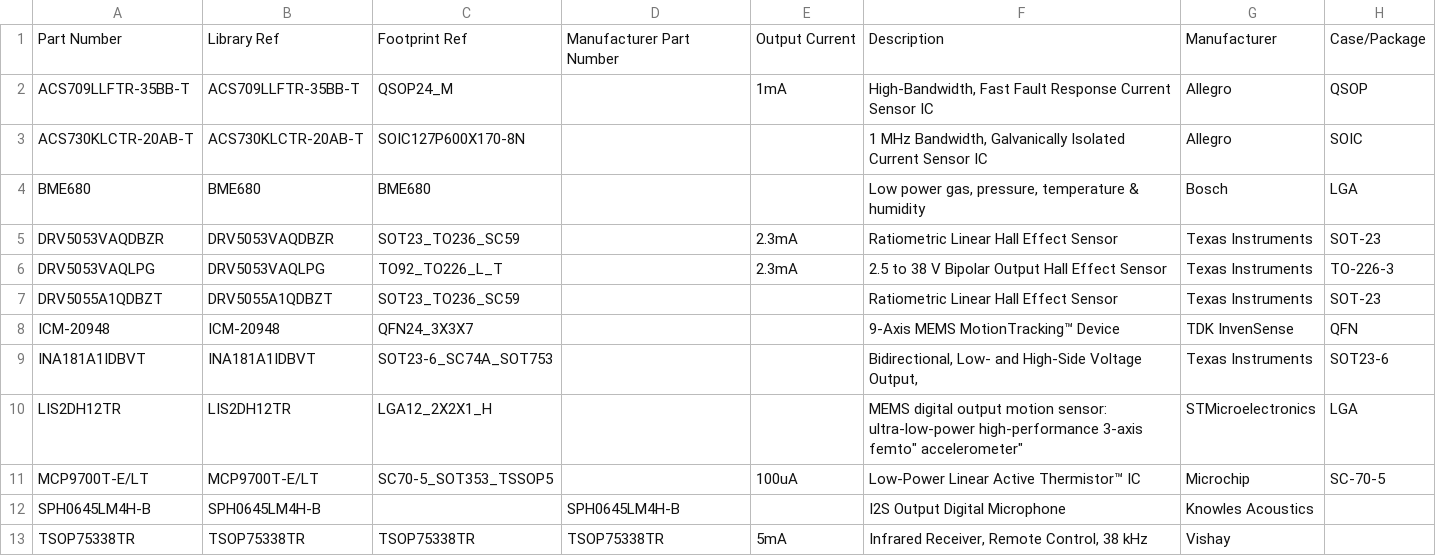
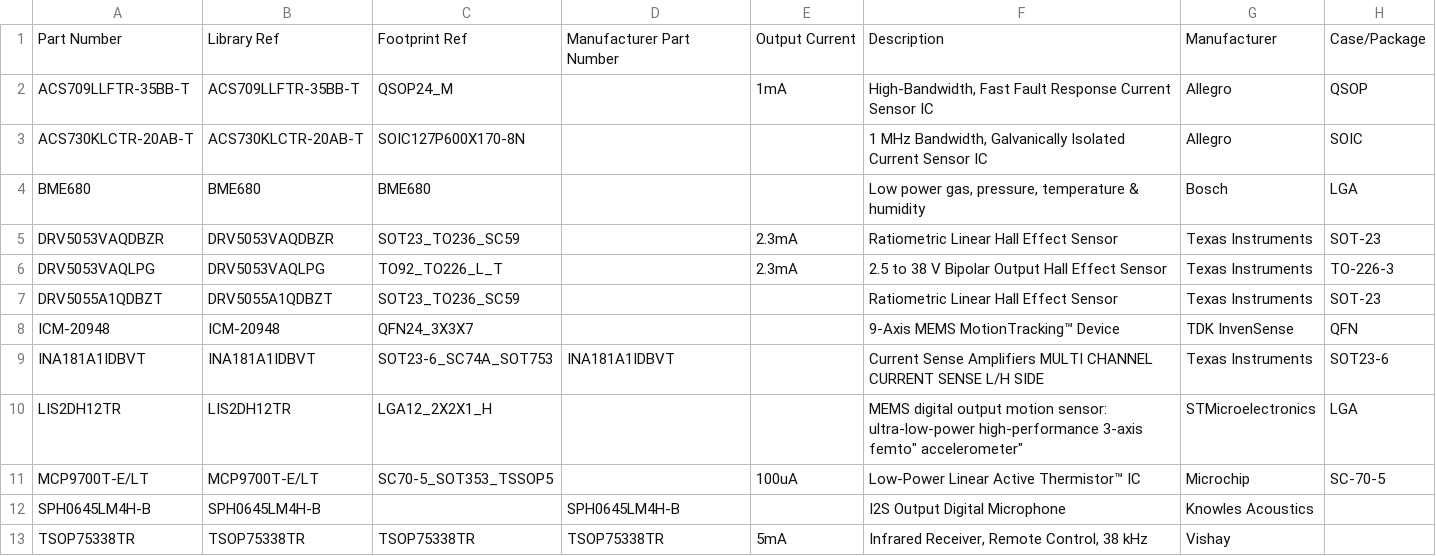
Before and after one commit to mszkowalik/7Sigma, a CSV file: _export/IC_Sensors.csv, drawn as a sheet; only a part is shown; the diff names each change by its address in the sheet, - before the commit and + after, or states it on an @@ line.

```diff
--- a/_export/IC_Sensors.csv
+++ b/_export/IC_Sensors.csv
-D9: (empty)
+D9: INA181A1IDBVT
-F9: Bidirectional, Low- and High-Side Voltage Output,
+F9: Current Sense Amplifiers MULTI CHANNEL CURRENT SENSE L/H SIDE
```
Also changed, not shown: _export/Connectors_Board to Board.csv, _export/Connectors_Headers.csv, 18 other files.
